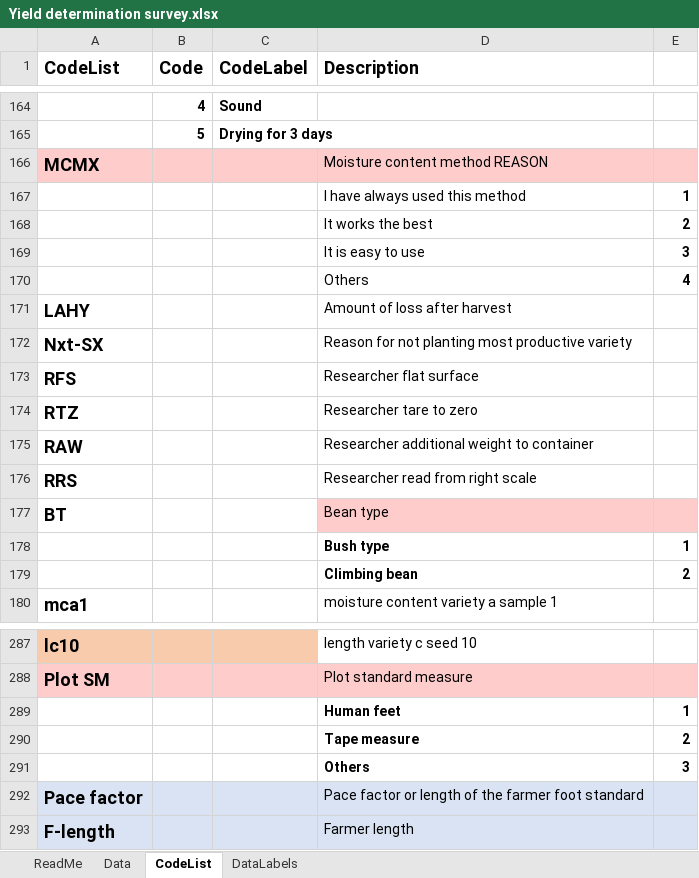
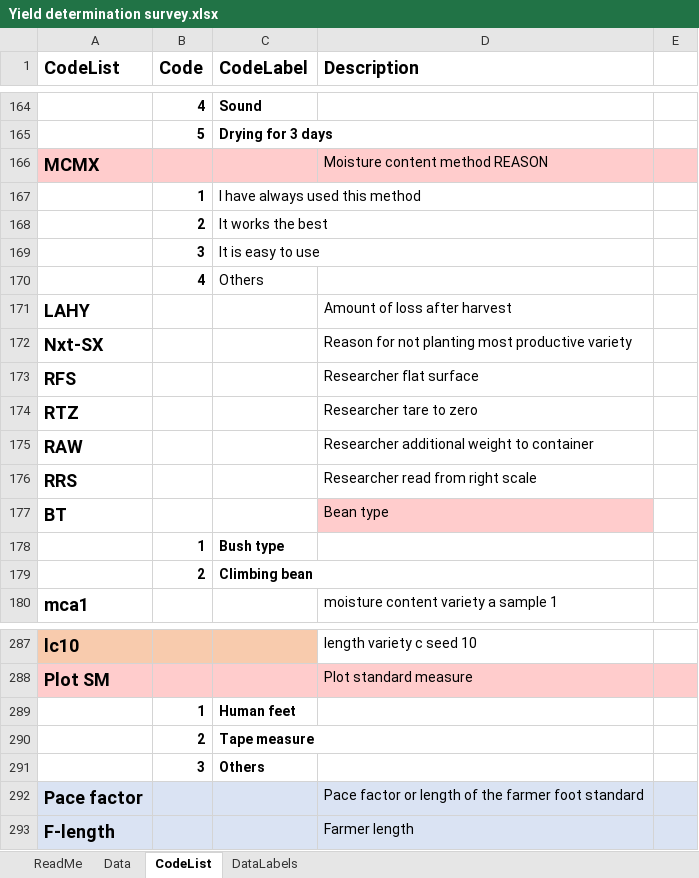
Before and after one commit to AgrDataSci/bean-yield-estimation, an Excel workbook: data/Yield determination survey.xlsx, sheet CodeList, drawn as a sheet; only a part is shown, gaps mark what is left out; values as stored, in another font and other column widths than the file's, no borders; removed rows and columns are numbered as before the commit, all else as after; the diff covers the shown part only; the diff names each change by its address in the sheet, - before the commit and + after, or states it on an @@ line.

```diff
--- a/data/Yield determination survey.xlsx (sheet CodeList)
+++ b/data/Yield determination survey.xlsx (sheet CodeList)
-row 167:  |  |  | I have always used this method | 1
-row 168:  |  |  | It works the best | 2
-row 169:  |  |  | It is easy to use | 3
-row 170:  |  |  | Others | 4
+row 167:  | 1 | I have always used this method
+row 168:  | 2 | It works the best
+row 169:  | 3 | It is easy to use
+row 170:  | 4 | Others
-E177 fill: #FFCCCC
+E177 fill: none
-row 178:  |  |  | Bush type | 1
-row 179:  |  |  | Climbing bean | 2
+row 178:  | 1 | Bush type
+row 179:  | 2 | Climbing bean
-row 289:  |  |  | Human feet | 1
-row 290:  |  |  | Tape measure | 2
-row 291:  |  |  | Others | 3
+row 289:  | 1 | Human feet
+row 290:  | 2 | Tape measure
+row 291:  | 3 | Others
```
Also changed, not shown: 45 added rows and 48 removed rows elsewhere in this sheet.
